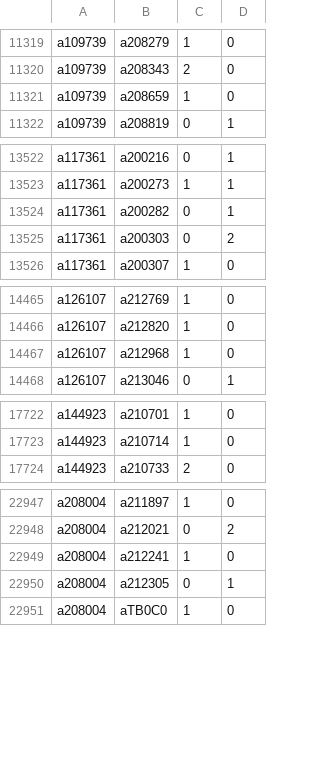
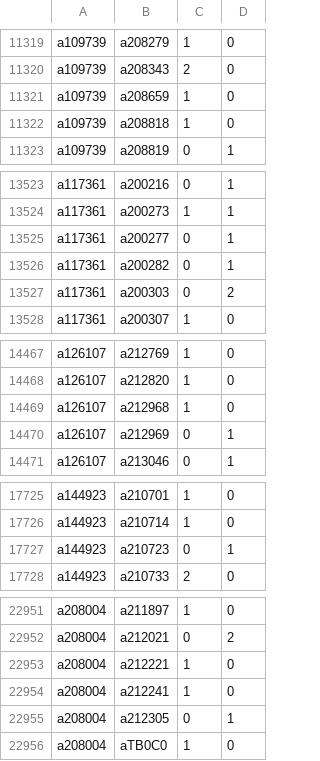
Before and after one commit to robertzechovsky639-ui/tenis, a TSV file: state/h2h/07.tsv, drawn as a sheet; only a part is shown, gaps mark what is left out; the diff covers the shown part only.

```diff
--- a/state/h2h/07.tsv
+++ b/state/h2h/07.tsv
@@ -11321,2 +11321,3 @@ a109739	a208343	2	0
 a109739	a208659	1	0
+a109739	a208818	1	0
 a109739	a208819	0	1
@@ -13523,2 +13524,3 @@ a117361	a200216	0	1
 a117361	a200273	1	1
+a117361	a200277	0	1
 a117361	a200282	0	1
@@ -14467,2 +14469,3 @@ a126107	a212820	1	0
 a126107	a212968	1	0
+a126107	a212969	0	1
 a126107	a213046	0	1
@@ -17723,2 +17726,3 @@ a144923	a210701	1	0
 a144923	a210714	1	0
+a144923	a210723	0	1
 a144923	a210733	2	0
@@ -22948,2 +22952,3 @@ a208004	a211897	1	0
 a208004	a212021	0	2
+a208004	a212221	1	0
 a208004	a212241	1	0
```
Also changed, not shown: 13 added rows and 7 edited cells elsewhere in this file, state/h2h/00.tsv, state/h2h/01.tsv, 26 other files.
